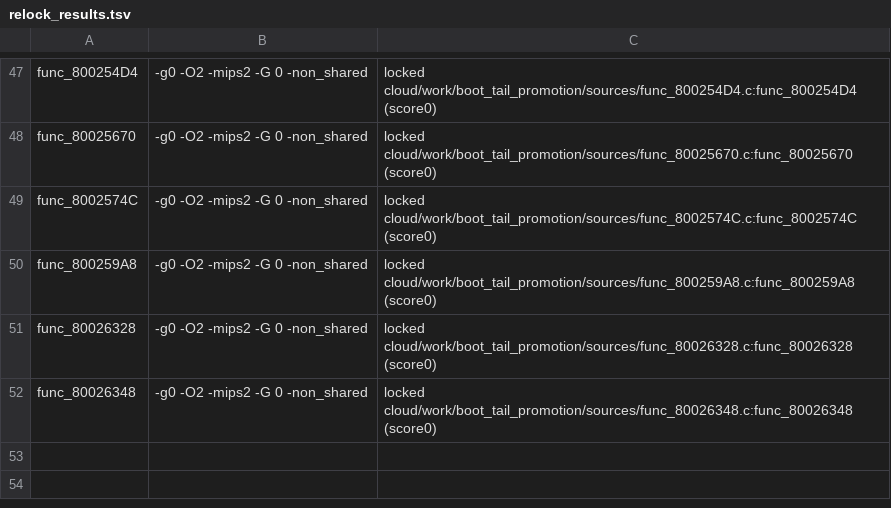
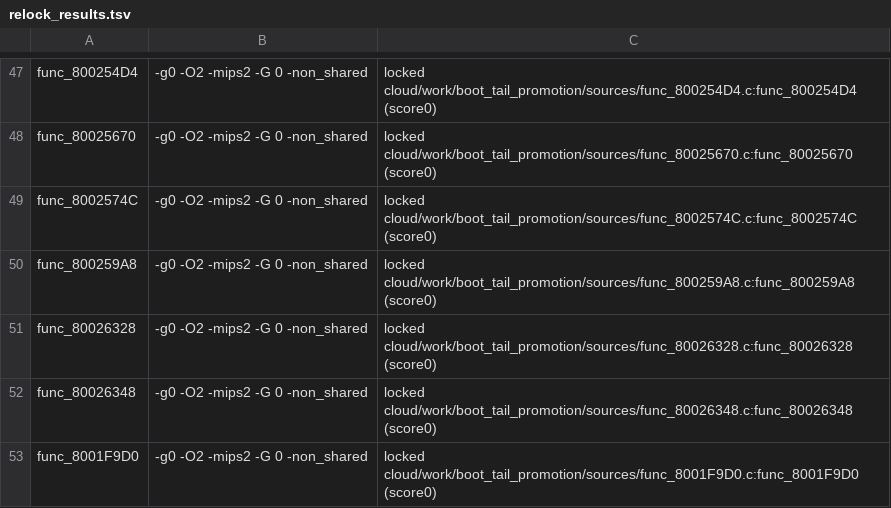
Before and after one commit to cabi24/SFRush2049-decomp, a TSV file: cloud/work/boot_tail_promotion/relock_results.tsv, drawn as a sheet; only a part is shown, gaps mark what is left out.

```diff
--- a/cloud/work/boot_tail_promotion/relock_results.tsv
+++ b/cloud/work/boot_tail_promotion/relock_results.tsv
@@ -52 +52,2 @@ func_80026328	-g0 -O2 -mips2 -G 0 -non_shared	locked cloud/work/boot_tail_promot
 func_80026348	-g0 -O2 -mips2 -G 0 -non_shared	locked cloud/work/boot_tail_promotion/sources/func_80026348.c:func_80026348 (score0)
+func_8001F9D0	-g0 -O2 -mips2 -G 0 -non_shared	locked cloud/work/boot_tail_promotion/sources/func_8001F9D0.c:func_8001F9D0 (score0)
```
Also changed, not shown: 7 other files.
